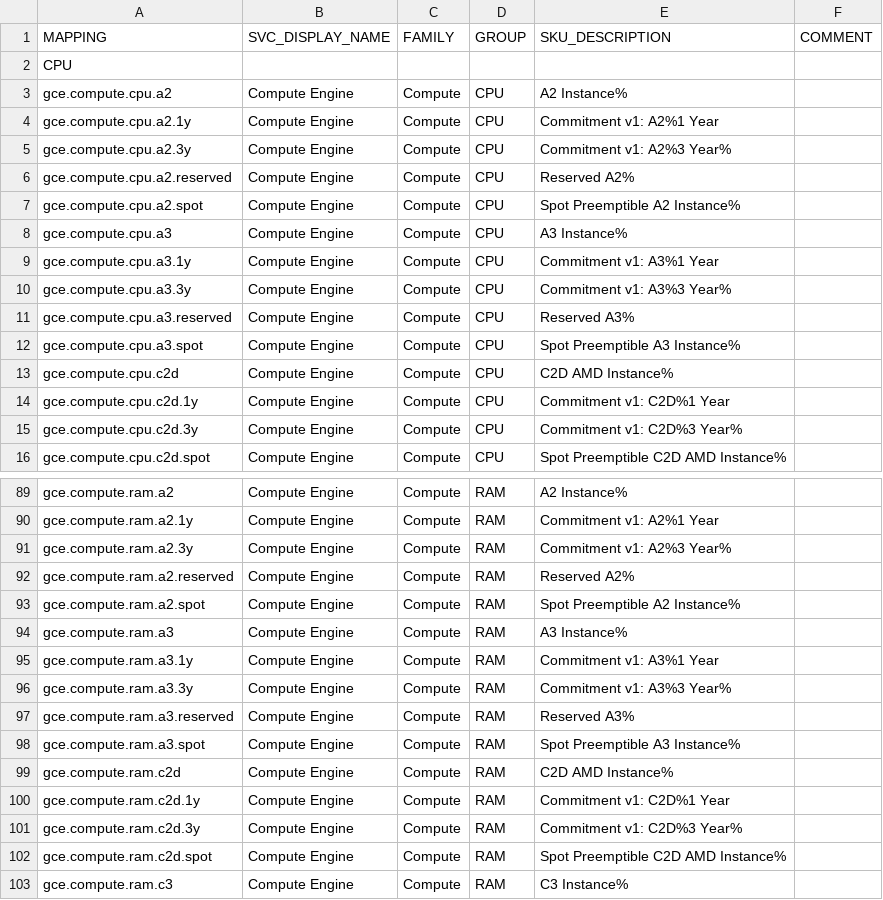
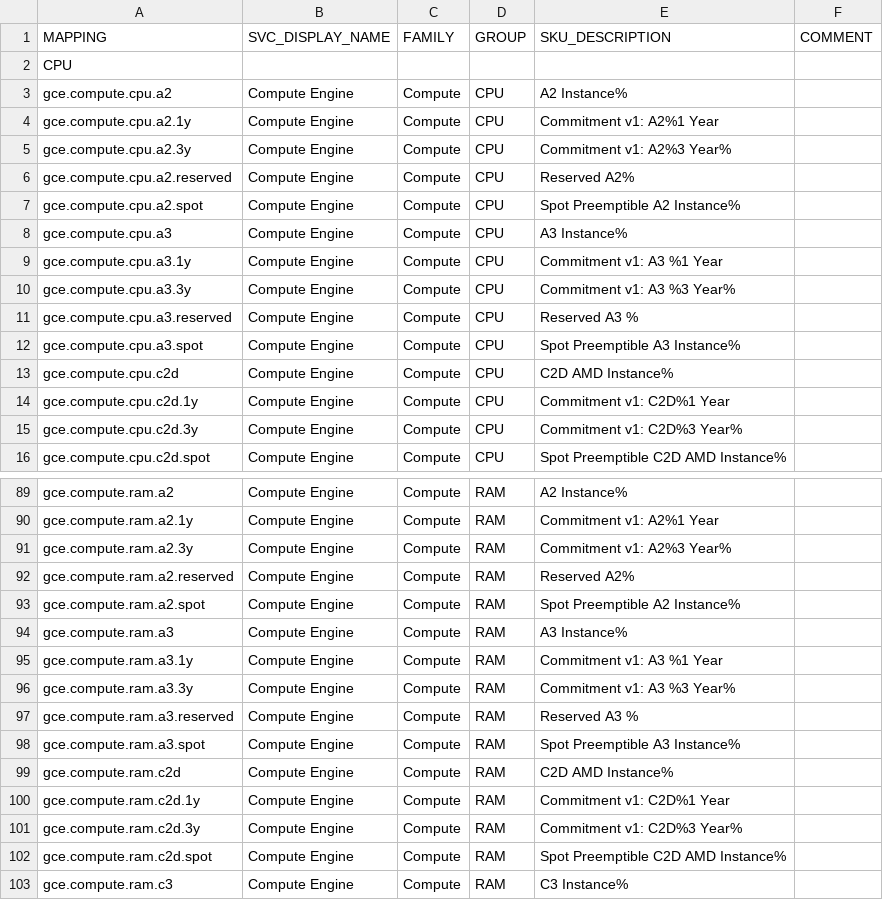
Before and after one commit to Cyclenerd/google-cloud-pricing-cost-calculator, a CSV file: build/mapping.csv, drawn as a sheet; only a part is shown, gaps mark what is left out.

Commit message:
mapping fix

```diff
--- a/build/mapping.csv
+++ b/build/mapping.csv
@@ -8,5 +8,5 @@ gce.compute.cpu.a2.spot,Compute Engine,Compute,CPU,Spot Preemptible A2 Instance%
 gce.compute.cpu.a3,Compute Engine,Compute,CPU,A3 Instance%,
-gce.compute.cpu.a3.1y,Compute Engine,Compute,CPU,Commitment v1: A3%1 Year,
-gce.compute.cpu.a3.3y,Compute Engine,Compute,CPU,Commitment v1: A3%3 Year%,
-gce.compute.cpu.a3.reserved,Compute Engine,Compute,CPU,Reserved A3%,
+gce.compute.cpu.a3.1y,Compute Engine,Compute,CPU,Commitment v1: A3 %1 Year,
+gce.compute.cpu.a3.3y,Compute Engine,Compute,CPU,Commitment v1: A3 %3 Year%,
+gce.compute.cpu.a3.reserved,Compute Engine,Compute,CPU,Reserved A3 %,
 gce.compute.cpu.a3.spot,Compute Engine,Compute,CPU,Spot Preemptible A3 Instance%,
@@ -94,5 +94,5 @@ gce.compute.ram.a2.spot,Compute Engine,Compute,RAM,Spot Preemptible A2 Instance%
 gce.compute.ram.a3,Compute Engine,Compute,RAM,A3 Instance%,
-gce.compute.ram.a3.1y,Compute Engine,Compute,RAM,Commitment v1: A3%1 Year,
-gce.compute.ram.a3.3y,Compute Engine,Compute,RAM,Commitment v1: A3%3 Year%,
-gce.compute.ram.a3.reserved,Compute Engine,Compute,RAM,Reserved A3%,
+gce.compute.ram.a3.1y,Compute Engine,Compute,RAM,Commitment v1: A3 %1 Year,
+gce.compute.ram.a3.3y,Compute Engine,Compute,RAM,Commitment v1: A3 %3 Year%,
+gce.compute.ram.a3.reserved,Compute Engine,Compute,RAM,Reserved A3 %,
 gce.compute.ram.a3.spot,Compute Engine,Compute,RAM,Spot Preemptible A3 Instance%,
```
